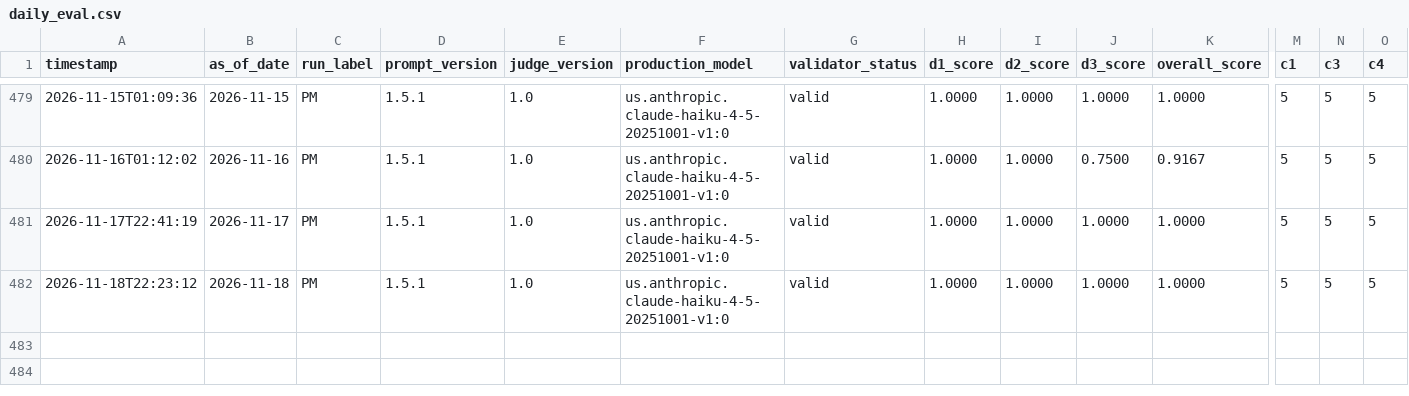
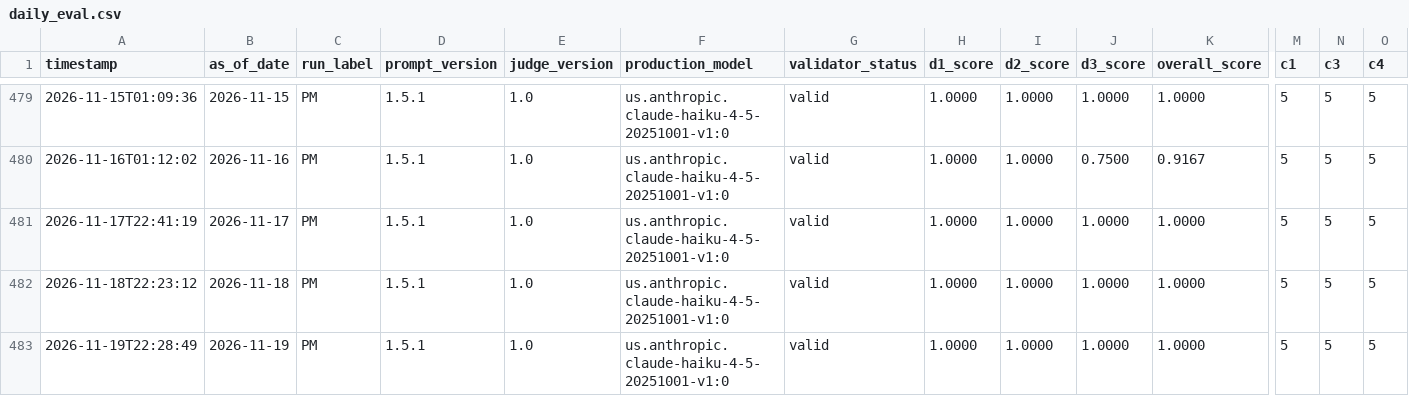
Before and after one commit to Arash-yazdani/claude-econ-dashboard, a CSV file: logs/daily_eval.csv, drawn as a sheet; only a part is shown, gaps mark what is left out; rows hold the shown columns only; the diff names each change by its address in the sheet, - before the commit and + after, or states it on an @@ line.

```diff
--- a/logs/daily_eval.csv
+++ b/logs/daily_eval.csv
+row 483: 2026-11-19T22:28:49 | 2026-11-19 | PM | 1.5.1 | 1.0 | us.anthropic.claude-haiku-4-5-20251001-v1:0 | valid | 1.0000 | 1.0000 | 1.0000 | 1.0000 | 5 | 5 | 5
```
Also changed, not shown: 6 other files.
